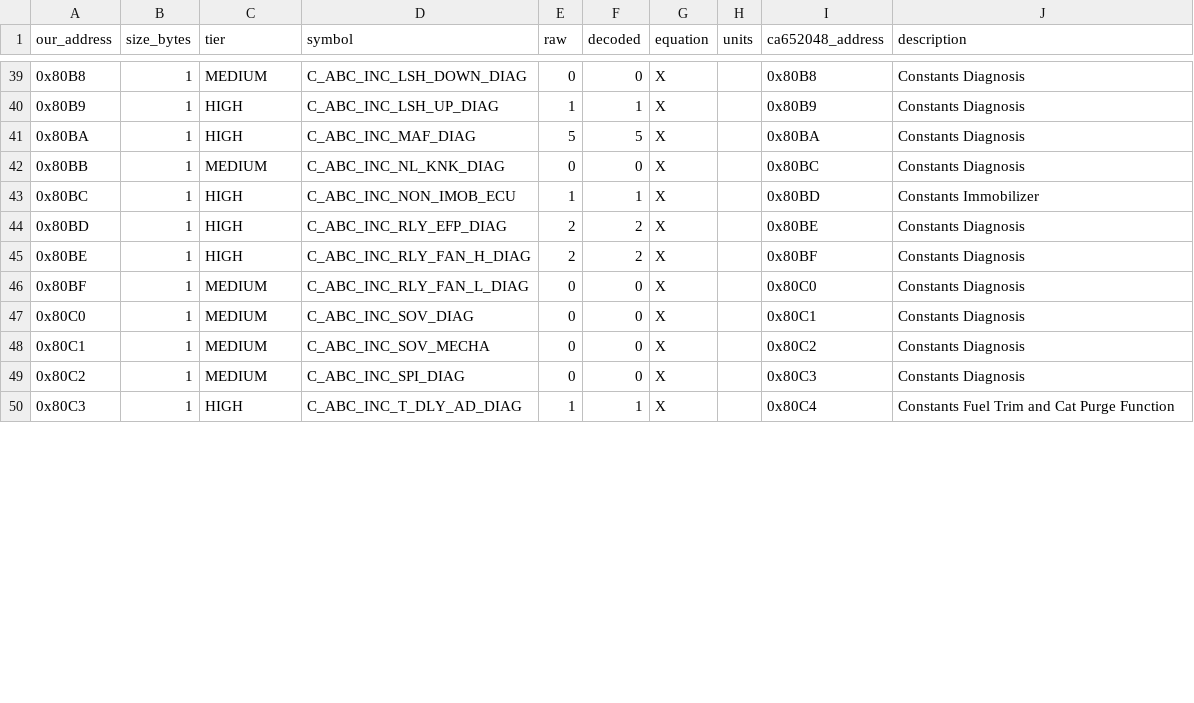
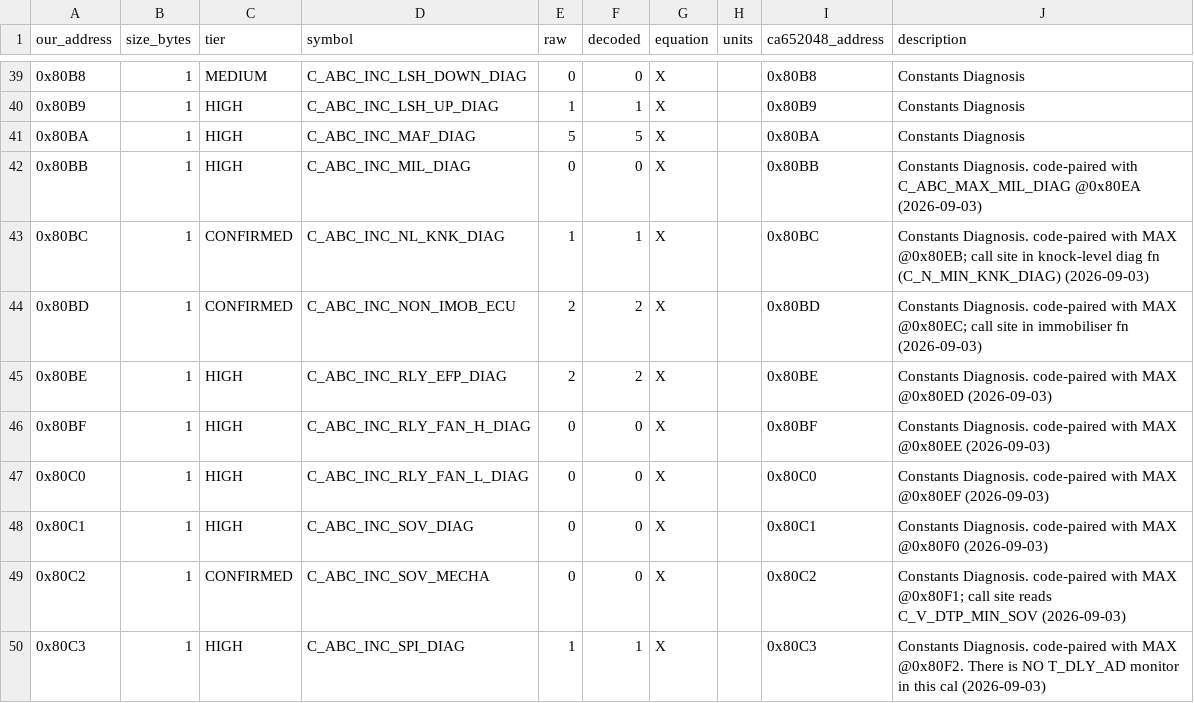
Before and after one commit to megawillbot/hyundai-tuning, a CSV file: docs/ca654019-constants-map.csv, drawn as a sheet; only a part is shown, gaps mark what is left out; the diff covers the shown part only.

```diff
--- a/docs/ca654019-constants-map.csv
+++ b/docs/ca654019-constants-map.csv
@@ -41,10 +41,10 @@ our_address,size_bytes,tier,symbol,raw,decoded,equation,units,ca652048_address,d
 0x80BA,1,HIGH,C_ABC_INC_MAF_DIAG,5,5,"X","",0x80BA,"Constants Diagnosis"
-0x80BB,1,MEDIUM,C_ABC_INC_NL_KNK_DIAG,0,0,"X","",0x80BC,"Constants Diagnosis"
-0x80BC,1,HIGH,C_ABC_INC_NON_IMOB_ECU,1,1,"X","",0x80BD,"Constants Immobilizer"
-0x80BD,1,HIGH,C_ABC_INC_RLY_EFP_DIAG,2,2,"X","",0x80BE,"Constants Diagnosis"
-0x80BE,1,HIGH,C_ABC_INC_RLY_FAN_H_DIAG,2,2,"X","",0x80BF,"Constants Diagnosis"
-0x80BF,1,MEDIUM,C_ABC_INC_RLY_FAN_L_DIAG,0,0,"X","",0x80C0,"Constants Diagnosis"
-0x80C0,1,MEDIUM,C_ABC_INC_SOV_DIAG,0,0,"X","",0x80C1,"Constants Diagnosis"
-0x80C1,1,MEDIUM,C_ABC_INC_SOV_MECHA,0,0,"X","",0x80C2,"Constants Diagnosis"
-0x80C2,1,MEDIUM,C_ABC_INC_SPI_DIAG,0,0,"X","",0x80C3,"Constants Diagnosis"
-0x80C3,1,HIGH,C_ABC_INC_T_DLY_AD_DIAG,1,1,"X","",0x80C4,"Constants Fuel Trim and Cat Purge Function"
+0x80BB,1,HIGH,C_ABC_INC_MIL_DIAG,0,0,"X","",0x80BB,"Constants Diagnosis. code-paired with C_ABC_MAX_MIL_DIAG @0x80EA (2026-09-03)"
+0x80BC,1,CONFIRMED,C_ABC_INC_NL_KNK_DIAG,1,1,"X","",0x80BC,"Constants Diagnosis. code-paired with MAX @0x80EB; call site in knock-level diag fn (C_N_MIN_KNK_DIAG) (2026-09-03)"
+0x80BD,1,CONFIRMED,C_ABC_INC_NON_IMOB_ECU,2,2,"X","",0x80BD,"Constants Diagnosis. code-paired with MAX @0x80EC; call site in immobiliser fn (2026-09-03)"
+0x80BE,1,HIGH,C_ABC_INC_RLY_EFP_DIAG,2,2,"X","",0x80BE,"Constants Diagnosis. code-paired with MAX @0x80ED (2026-09-03)"
+0x80BF,1,HIGH,C_ABC_INC_RLY_FAN_H_DIAG,0,0,"X","",0x80BF,"Constants Diagnosis. code-paired with MAX @0x80EE (2026-09-03)"
+0x80C0,1,HIGH,C_ABC_INC_RLY_FAN_L_DIAG,0,0,"X","",0x80C0,"Constants Diagnosis. code-paired with MAX @0x80EF (2026-09-03)"
+0x80C1,1,HIGH,C_ABC_INC_SOV_DIAG,0,0,"X","",0x80C1,"Constants Diagnosis. code-paired with MAX @0x80F0 (2026-09-03)"
+0x80C2,1,CONFIRMED,C_ABC_INC_SOV_MECHA,0,0,"X","",0x80C2,"Constants Diagnosis. code-paired with MAX @0x80F1; call site reads C_V_DTP_MIN_SOV (2026-09-03)"
+0x80C3,1,HIGH,C_ABC_INC_SPI_DIAG,1,1,"X","",0x80C3,"Constants Diagnosis. code-paired with MAX @0x80F2. There is NO T_DLY_AD monitor in this cal (2026-09-03)"
```
Also changed, not shown: 1 added row and 12 edited cells elsewhere in this file, 13 other files.
